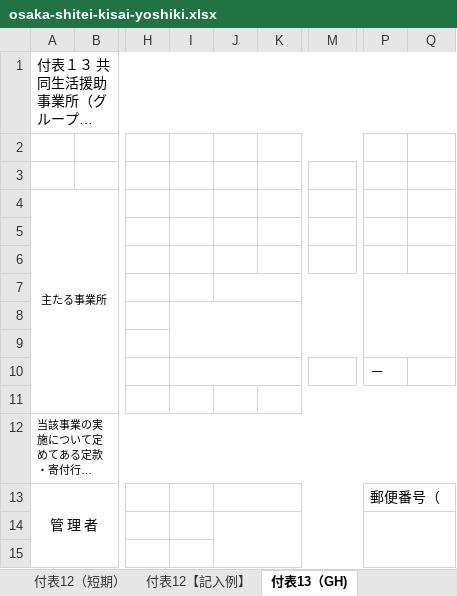
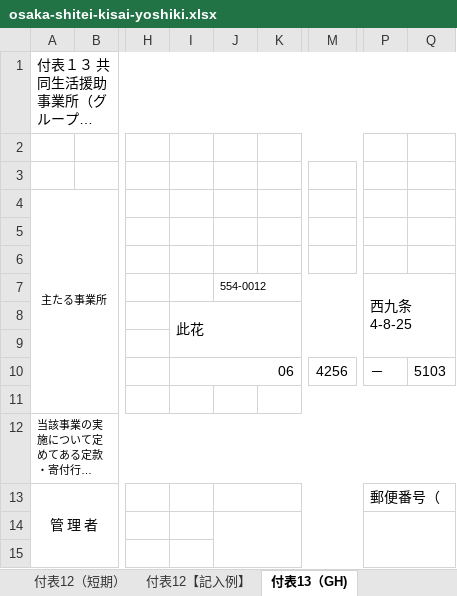
Before and after one commit to olive-an/olive-ai-os, an Excel workbook: docs/osaka-shitei-kisai-yoshiki.xlsx, sheet 付表13（GH), drawn as a sheet; only a part is shown, gaps mark what is left out; long unchanged cells end in …; values as stored, in another font and other column widths than the file's, no borders; conditional formats not drawn; the diff names each change by its address in the sheet, - before the commit and + after, or states it on an @@ line.

```diff
--- a/docs/osaka-shitei-kisai-yoshiki.xlsx (sheet 付表13（GH))
+++ b/docs/osaka-shitei-kisai-yoshiki.xlsx (sheet 付表13（GH))
-J7: (empty)
+J7: 554-0012
-P7: (empty)
+P7: 西九条4-8-25
-I8: (empty)
+I8: 此花
-I10: (empty)
+I10: 06
-M10: (empty)
+M10: 4256
-Q10: (empty)
+Q10: 5103
```
